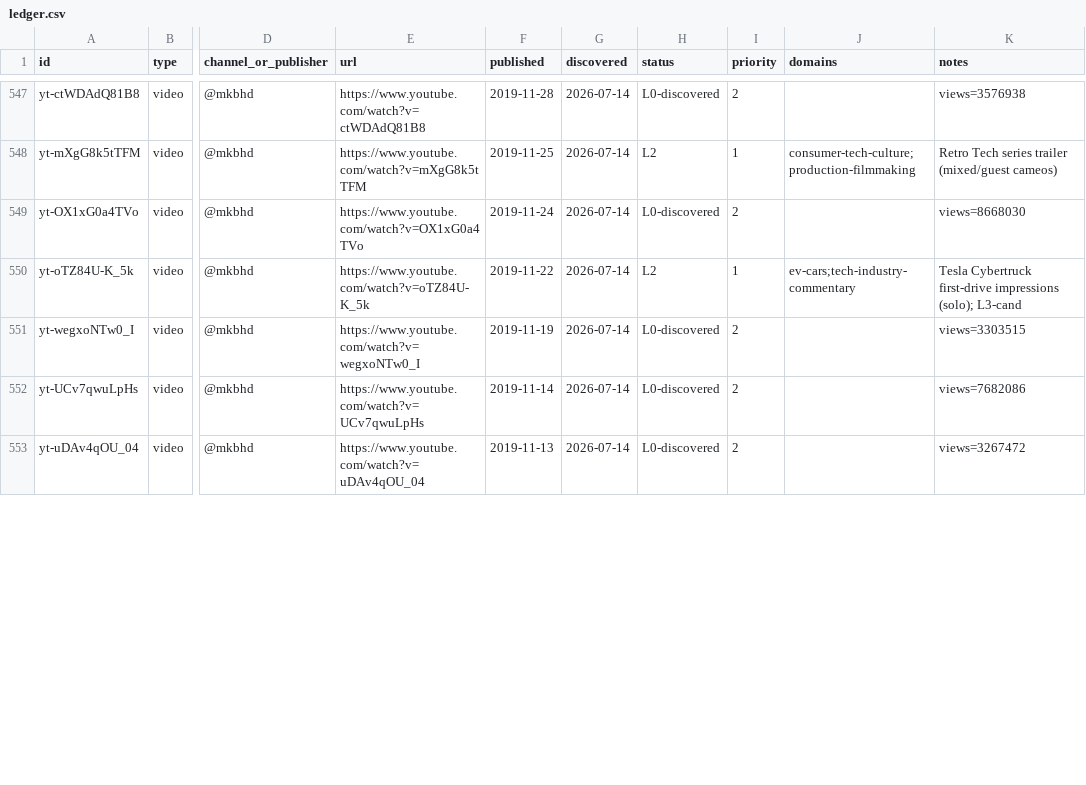
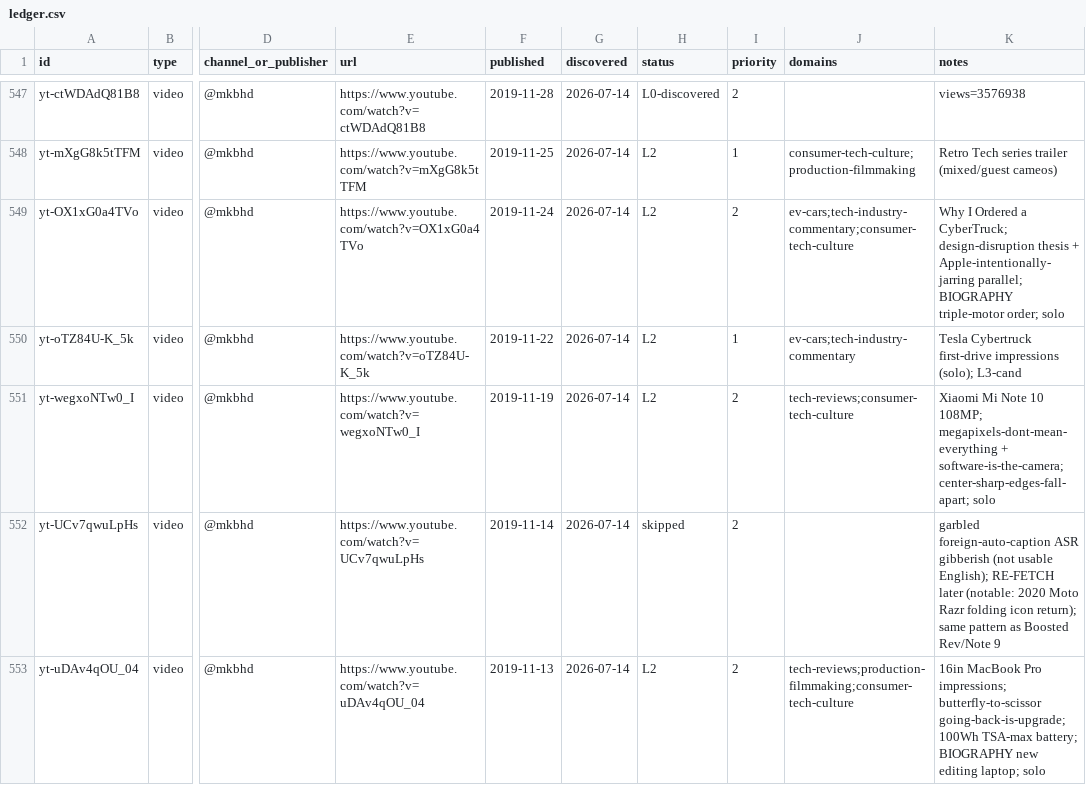
Before and after one commit to claes-work/mkbhd-clone, a CSV file: pipeline/ledger.csv, drawn as a sheet; only a part is shown, gaps mark what is left out; the diff covers the shown part only; the diff names each change by its address in the sheet, - before the commit and + after, or states it on an @@ line.

```diff
--- a/pipeline/ledger.csv
+++ b/pipeline/ledger.csv
-H549 (status): L0-discovered
+H549 (status): L2
-J549 (domains): (empty)
+J549 (domains): ev-cars;tech-industry-commentary;consumer-tech-culture
-K549 (notes): views=8668030
+K549 (notes): Why I Ordered a CyberTruck; design-disruption thesis + Apple-intentionally-jarring parallel; BIOGRAPHY triple-motor order; solo
-H551 (status): L0-discovered
+H551 (status): L2
-J551 (domains): (empty)
+J551 (domains): tech-reviews;consumer-tech-culture
-K551 (notes): views=3303515
+K551 (notes): Xiaomi Mi Note 10 108MP; megapixels-dont-mean-everything + software-is-the-camera; center-sharp-edges-fall-apart; solo
-H552 (status): L0-discovered
+H552 (status): skipped
-K552 (notes): views=7682086
+K552 (notes): garbled foreign-auto-caption ASR gibberish (not usable English); RE-FETCH later (notable: 2020 Moto Razr folding icon return); same pattern as Boosted Rev/Note 9
-H553 (status): L0-discovered
+H553 (status): L2
-J553 (domains): (empty)
+J553 (domains): tech-reviews;production-filmmaking;consumer-tech-culture
-K553 (notes): views=3267472
+K553 (notes): 16in MacBook Pro impressions; butterfly-to-scissor going-back-is-upgrade; 100Wh TSA-max battery; BIOGRAPHY new editing laptop; solo
```
Also changed, not shown: 12 edited cells elsewhere in this file, 10 other files.
